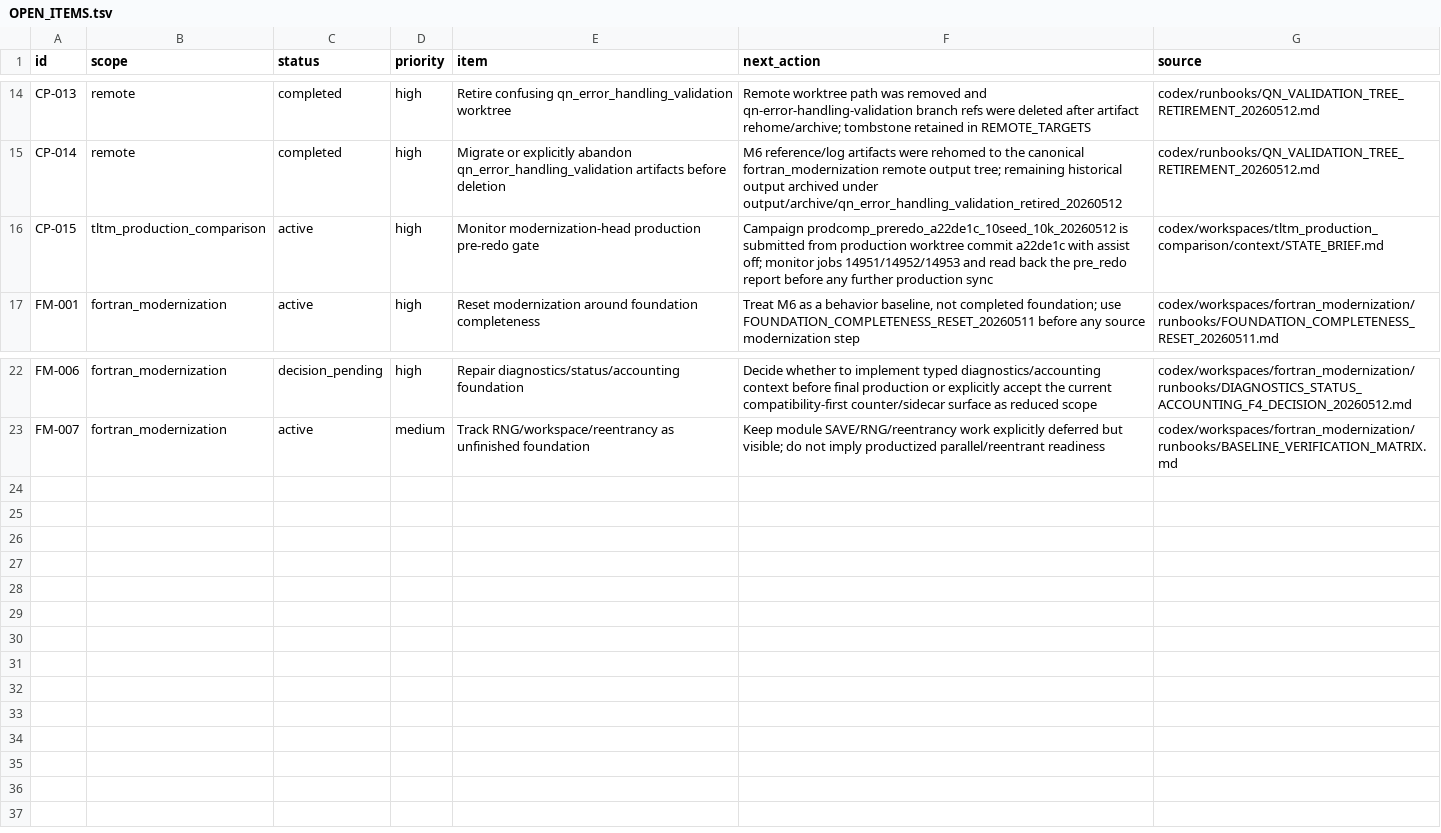
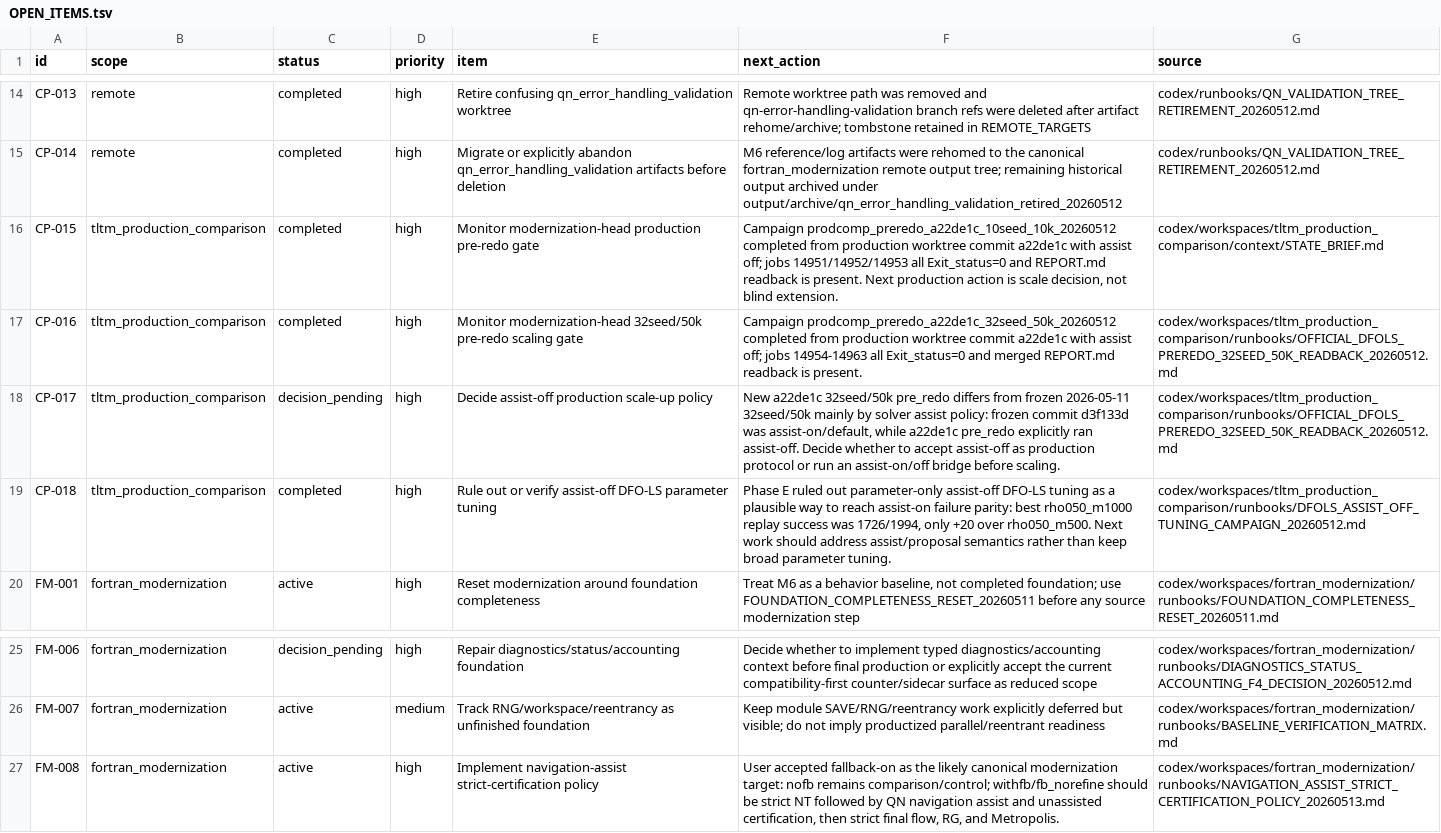
Before and after one commit to C-Y-Chou/generalized-thimble-hmc, a TSV file: codex/state/OPEN_ITEMS.tsv, drawn as a sheet; only a part is shown, gaps mark what is left out.

```diff
--- a/codex/state/OPEN_ITEMS.tsv
+++ b/codex/state/OPEN_ITEMS.tsv
@@ -15,3 +15,6 @@ CP-013	remote	completed	high	Retire confusing qn_error_handling_validation workt
 CP-014	remote	completed	high	Migrate or explicitly abandon qn_error_handling_validation artifacts before deletion	M6 reference/log artifacts were rehomed to the canonical fortran_modernization remote output tree; remaining historical output archived under output/archive/qn_error_handling_validation_retired_20260512	codex/runbooks/QN_VALIDATION_TREE_RETIREMENT_20260512.md
-CP-015	tltm_production_comparison	active	high	Monitor modernization-head production pre-redo gate	Campaign prodcomp_preredo_a22de1c_10seed_10k_20260512 is submitted from production worktree commit a22de1c with assist off; monitor jobs 14951/14952/14953 and read back the pre_redo report before any further production sync	codex/workspaces/tltm_production_comparison/context/STATE_BRIEF.md
+CP-015	tltm_production_comparison	completed	high	Monitor modernization-head production pre-redo gate	Campaign prodcomp_preredo_a22de1c_10seed_10k_20260512 completed from production worktree commit a22de1c with assist off; jobs 14951/14952/14953 all Exit_status=0 and REPORT.md readback is present. Next production action is scale decision, not blind extension.	codex/workspaces/tltm_production_comparison/context/STATE_BRIEF.md
+CP-016	tltm_production_comparison	completed	high	Monitor modernization-head 32seed/50k pre-redo scaling gate	Campaign prodcomp_preredo_a22de1c_32seed_50k_20260512 completed from production worktree commit a22de1c with assist off; jobs 14954-14963 all Exit_status=0 and merged REPORT.md readback is present.	codex/workspaces/tltm_production_comparison/runbooks/OFFICIAL_DFOLS_PREREDO_32SEED_50K_READBACK_20260512.md
+CP-017	tltm_production_comparison	decision_pending	high	Decide assist-off production scale-up policy	New a22de1c 32seed/50k pre_redo differs from frozen 2026-05-11 32seed/50k mainly by solver assist policy: frozen commit d3f133d was assist-on/default, while a22de1c pre_redo explicitly ran assist-off. Decide whether to accept assist-off as production protocol or run an assist-on/off bridge before scaling.	codex/workspaces/tltm_production_comparison/runbooks/OFFICIAL_DFOLS_PREREDO_32SEED_50K_READBACK_20260512.md
+CP-018	tltm_production_comparison	completed	high	Rule out or verify assist-off DFO-LS parameter tuning	Phase E ruled out parameter-only assist-off DFO-LS tuning as a plausible way to reach assist-on failure parity: best rho050_m1000 replay success was 1726/1994, only +20 over rho050_m500. Next work should address assist/proposal semantics rather than keep broad parameter tuning.	codex/workspaces/tltm_production_comparison/runbooks/DFOLS_ASSIST_OFF_TUNING_CAMPAIGN_20260512.md
 FM-001	fortran_modernization	active	high	Reset modernization around foundation completeness	Treat M6 as a behavior baseline, not completed foundation; use FOUNDATION_COMPLETENESS_RESET_20260511 before any source modernization step	codex/workspaces/fortran_modernization/runbooks/FOUNDATION_COMPLETENESS_RESET_20260511.md
@@ -23 +26,2 @@ FM-006	fortran_modernization	decision_pending	high	Repair diagnostics/status/acc
 FM-007	fortran_modernization	active	medium	Track RNG/workspace/reentrancy as unfinished foundation	Keep module SAVE/RNG/reentrancy work explicitly deferred but visible; do not imply productized parallel/reentrant readiness	codex/workspaces/fortran_modernization/runbooks/BASELINE_VERIFICATION_MATRIX.md
+FM-008	fortran_modernization	active	high	Implement navigation-assist strict-certification policy	User accepted fallback-on as the likely canonical modernization target: nofb remains comparison/control; withfb/fb_norefine should be strict NT followed by QN navigation assist and unassisted certification, then strict final flow, RG, and Metropolis.	codex/workspaces/fortran_modernization/runbooks/NAVIGATION_ASSIST_STRICT_CERTIFICATION_POLICY_20260513.md
```
Also changed, not shown: codex/state/CAVEATS.tsv, codex/state/DATASETS.tsv, 21 other files.
